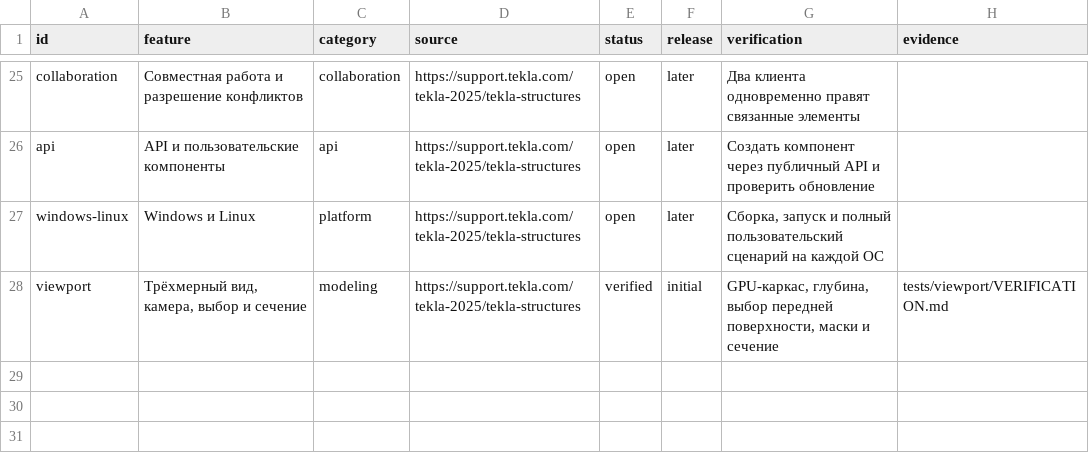
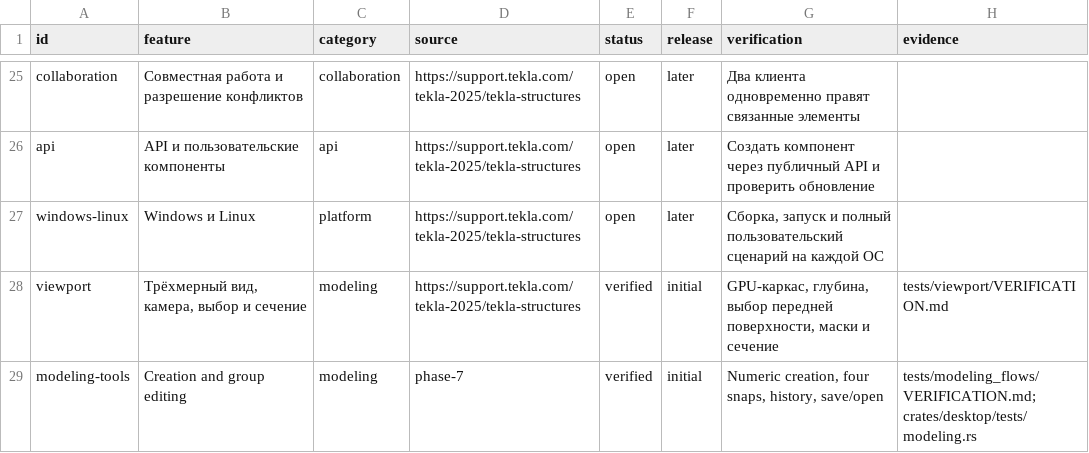
Before and after one commit to BetonSP63/open-bim, a CSV file: docs/parity.csv, drawn as a sheet; only a part is shown, gaps mark what is left out.

Commit message:
Verify modeling GUI flows and document phase 7

```diff
--- a/docs/parity.csv
+++ b/docs/parity.csv
@@ -28 +28,2 @@ windows-linux,Windows и Linux,platform,https://support.tekla.com/tekla-2025/tek
 viewport,"Трёхмерный вид, камера, выбор и сечение",modeling,https://support.tekla.com/tekla-2025/tekla-structures,verified,initial,"GPU-каркас, глубина, выбор передней поверхности, маски и сечение",tests/viewport/VERIFICATION.md
+modeling-tools,Creation and group editing,modeling,phase-7,verified,initial,"Numeric creation, four snaps, history, save/open",tests/modeling_flows/VERIFICATION.md; crates/desktop/tests/modeling.rs
```
Also changed, not shown: 10 other files.
